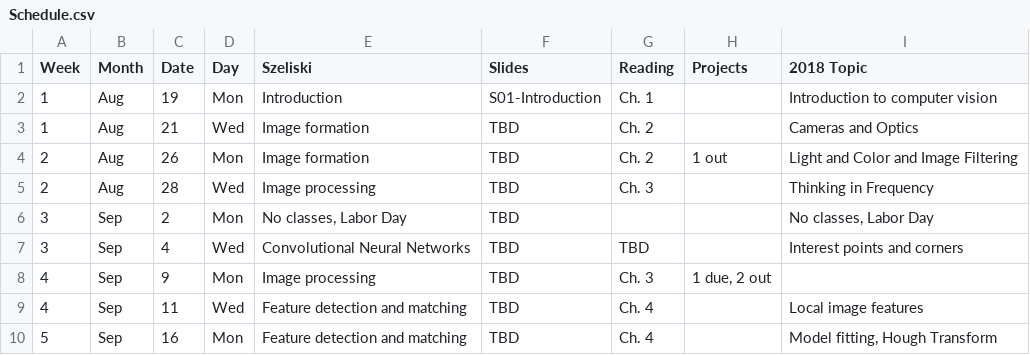
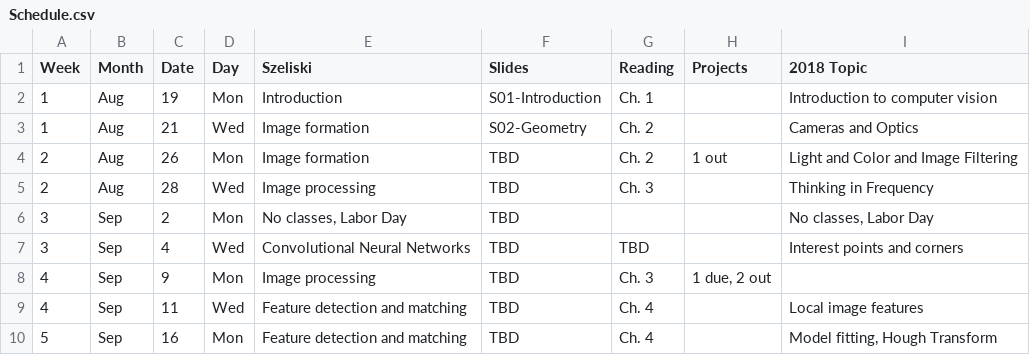
Before and after one commit to dellaert/19F-4476, a CSV file: _data/Schedule.csv, drawn as a sheet; only a part is shown.

Commit message:
S02-Geometry slides

```diff
--- a/_data/Schedule.csv
+++ b/_data/Schedule.csv
@@ -2,3 +2,3 @@
 1,Aug,19,Mon,Introduction,S01-Introduction,Ch. 1,,Introduction to computer vision
-1,Aug,21,Wed,Image formation,TBD,Ch. 2,,Cameras and Optics
+1,Aug,21,Wed,Image formation,S02-Geometry,Ch. 2,,Cameras and Optics
 2,Aug,26,Mon,Image formation,TBD,Ch. 2,1 out,Light and Color and Image Filtering
```
Also changed, not shown: 2 other files.
